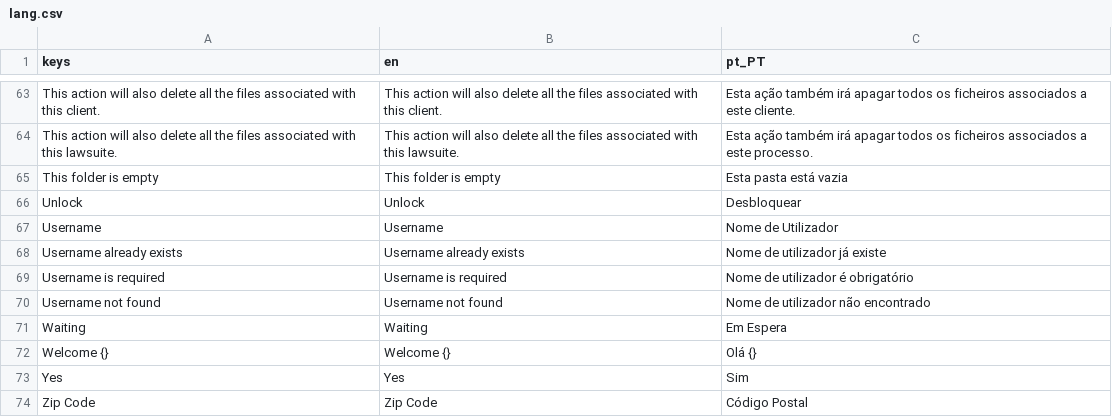
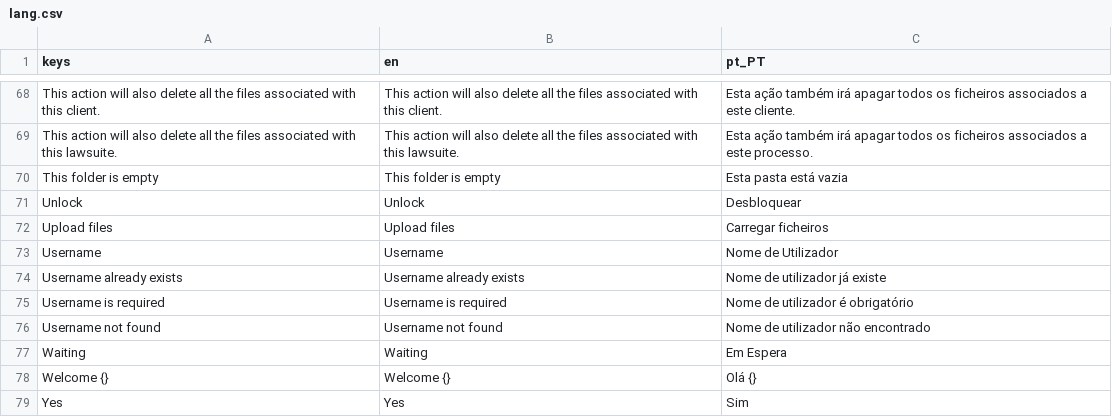
Before and after one commit to Fr0sk/lucidum-legalis, a CSV file: assets/lang/lang.csv, drawn as a sheet; only a part is shown, gaps mark what is left out; the shorter side is filled out with more unchanged rows; the diff covers the shown part only; the diff names each change by its address in the sheet, - before the commit and + after, or states it on an @@ line.

Commit message:
Added upload files button to file explorer toolbar

```diff
--- a/assets/lang/lang.csv
+++ b/assets/lang/lang.csv
+row 72: Upload files | Upload files | Carregar ficheiros
```
Also changed, not shown: 5 added rows elsewhere in this file, 5 other files.
